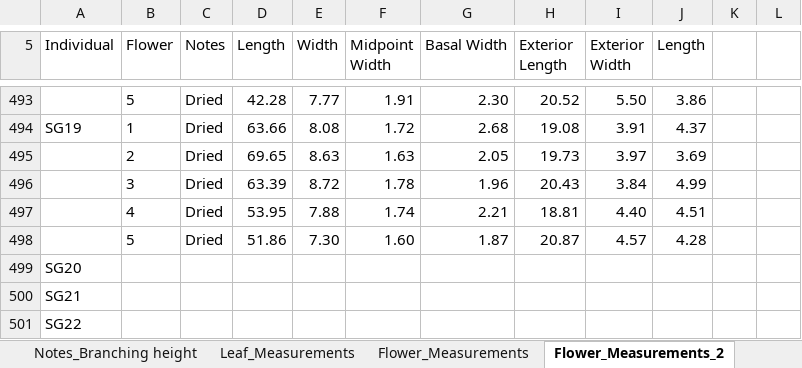
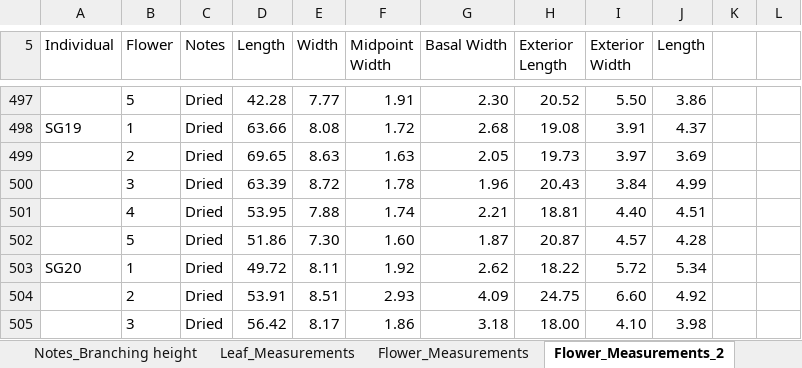
Before and after one commit to lvann/JoshuaTreeMorphology, an Excel workbook: Phenotypes_complete.xlsx, sheet Flower_Measurements_2, drawn as a sheet; only a part is shown, gaps mark what is left out; values as stored, in another font and other column widths than the file's, no borders; addresses are those after the commit; the diff covers the shown part only; the diff names each change by its address in the sheet, - before the commit and + after, or states it on an @@ line.

Commit message:
LV updates
Additional individuals

```diff
--- a/Phenotypes_complete.xlsx (sheet Flower_Measurements_2)
+++ b/Phenotypes_complete.xlsx (sheet Flower_Measurements_2)
-B503 (Flower): (empty)
+B503 (Flower): 1
-C503:C505 (Notes): (empty)
+C503:C505 (Notes): Dried
-D503 (Length): (empty)
+D503 (Length): 49.72
-E503 (Width): (empty)
+E503 (Width): 8.11
-F503 (Midpoint Width): (empty)
+F503 (Midpoint Width): 1.92
-G503 (Basal Width): (empty)
+G503 (Basal Width): 2.62
-H503 (Exterior Length): (empty)
+H503 (Exterior Length): 18.22
-I503 (Exterior Width): (empty)
+I503 (Exterior Width): 5.72
-J503 (Length): (empty)
+J503 (Length): 5.34
@@ column A (Individual) renumbered between rows 504 and 508 @@
-B504 (Flower): (empty)
+B504 (Flower): 2
-D504 (Length): (empty)
+D504 (Length): 53.91
-E504 (Width): (empty)
+E504 (Width): 8.51
-F504 (Midpoint Width): (empty)
+F504 (Midpoint Width): 2.93
-G504 (Basal Width): (empty)
+G504 (Basal Width): 4.09
-H504 (Exterior Length): (empty)
+H504 (Exterior Length): 24.75
-I504 (Exterior Width): (empty)
+I504 (Exterior Width): 6.60
-J504 (Length): (empty)
+J504 (Length): 4.92
-B505 (Flower): (empty)
+B505 (Flower): 3
-D505 (Length): (empty)
+D505 (Length): 56.42
-E505 (Width): (empty)
+E505 (Width): 8.17
-F505 (Midpoint Width): (empty)
+F505 (Midpoint Width): 1.86
-G505 (Basal Width): (empty)
+G505 (Basal Width): 3.18
-H505 (Exterior Length): (empty)
+H505 (Exterior Length): 18.00
-I505 (Exterior Width): (empty)
+I505 (Exterior Width): 4.10
-J505 (Length): (empty)
+J505 (Length): 3.98
```
Also changed, not shown: 32 added rows, 4 removed rows, 1 moved row and 36 edited cells elsewhere in this sheet.
